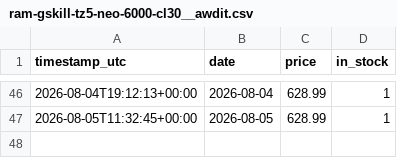
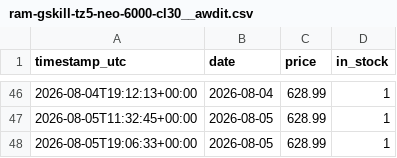
Before and after one commit to lookdnr/part-scraper, a CSV file: data/history/ram-gskill-tz5-neo-6000-cl30__awdit.csv, drawn as a sheet; only a part is shown, gaps mark what is left out.

```diff
--- a/data/history/ram-gskill-tz5-neo-6000-cl30__awdit.csv
+++ b/data/history/ram-gskill-tz5-neo-6000-cl30__awdit.csv
@@ -47 +47,2 @@ timestamp_utc,date,price,in_stock
 2026-08-05T11:32:45+00:00,2026-08-05,628.99,1
+2026-08-05T19:06:33+00:00,2026-08-05,628.99,1
```
Also changed, not shown: data/history/rtx5070-asus-dual-oc__awdit.csv, data/history/rtx5070ti-gigabyte-windforce-oc__awdit.csv, 1 other file.
